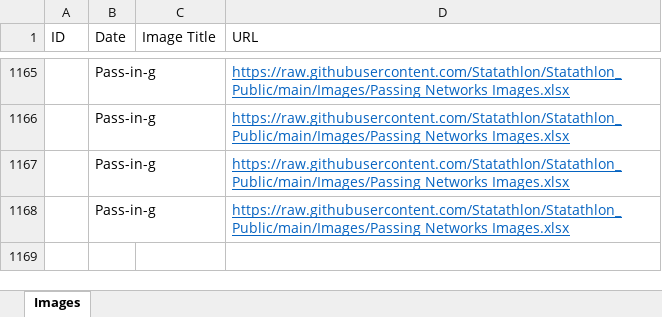
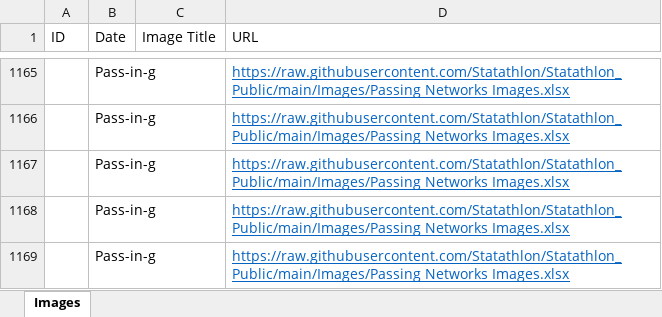
Before and after one commit to Statathlon/Statathlon_Public, an Excel workbook: Images/Passing Networks Images.xlsx, sheet Images, drawn as a sheet; only a part is shown, gaps mark what is left out; values as stored, in another font and other column widths than the file's, no borders; table styles not drawn; the diff names each change by its address in the sheet, - before the commit and + after, or states it on an @@ line.

Commit message:
Upload image of passing networks

```diff
--- a/Images/Passing Networks Images.xlsx (sheet Images)
+++ b/Images/Passing Networks Images.xlsx (sheet Images)
+row 1169:  | Pass-in-g |  | https://raw.githubusercontent.com/Statathlon/Statathlon_Public/main/Images/Passing Networks Images.xlsx
```
